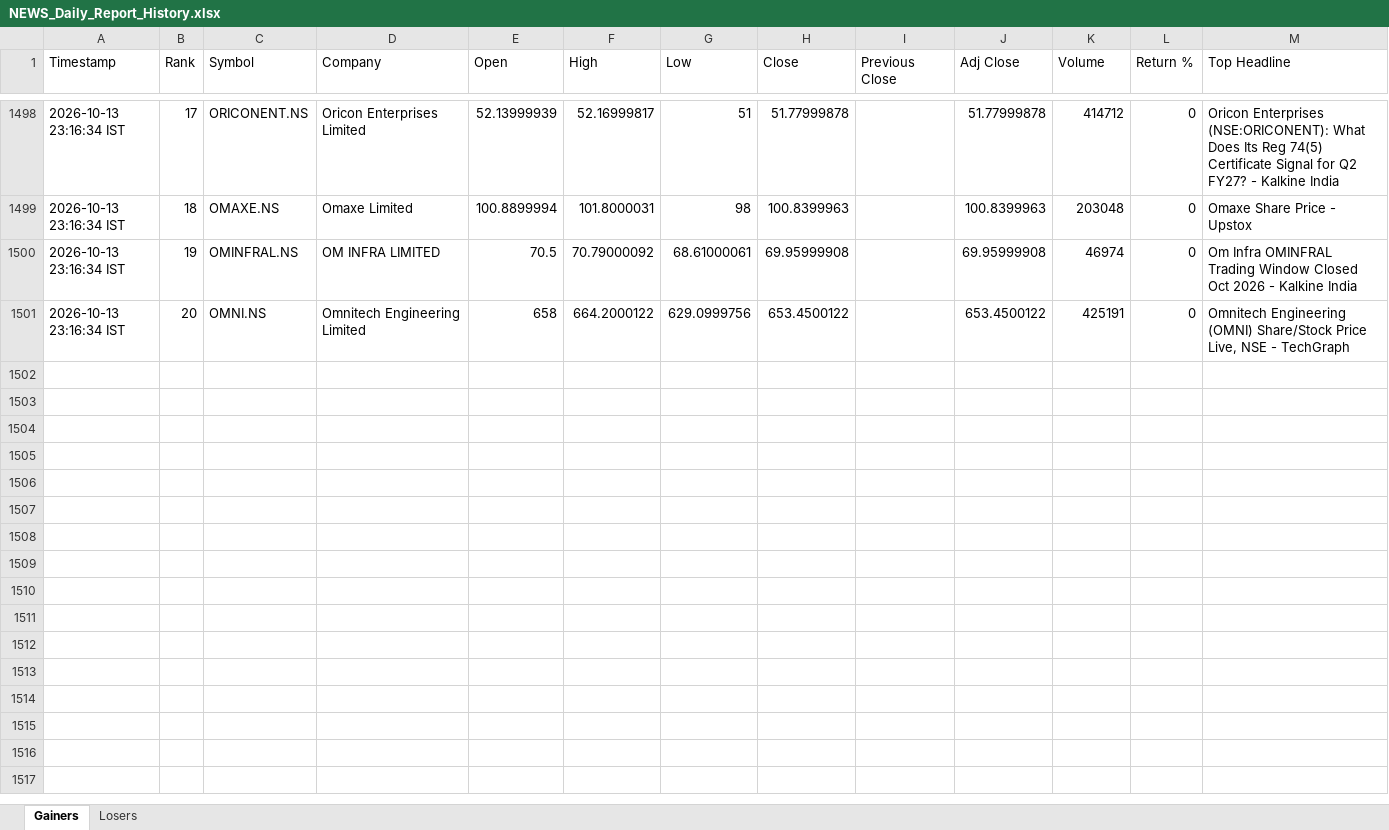
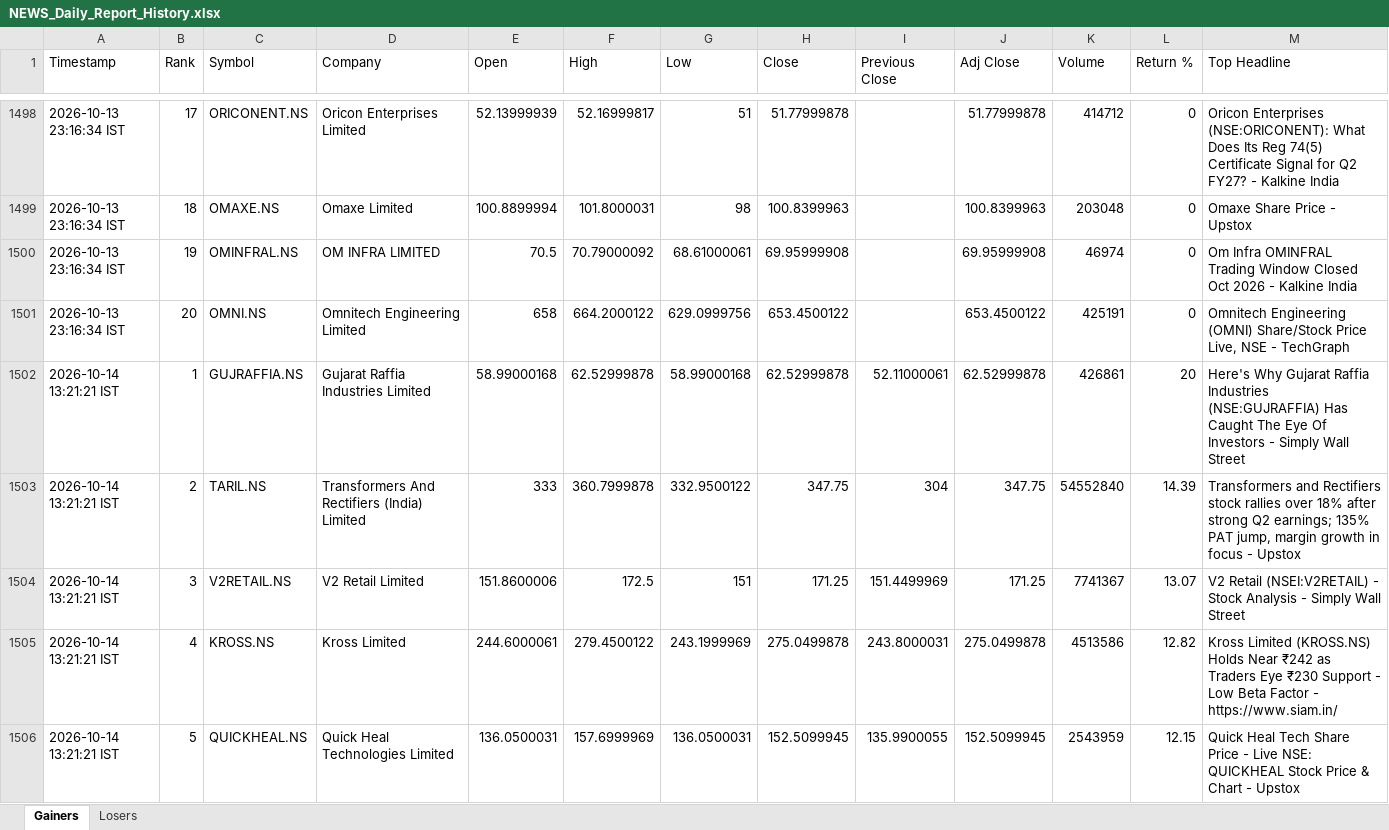
Before and after one commit to PavanSaiNekkala/News_Dividend_Fetcher, an Excel workbook: NEWS_Daily_Report/output/history/NEWS_Daily_Report_History.xlsx, sheet Gainers, drawn as a sheet; only a part is shown, gaps mark what is left out; values as stored, in another font and other column widths than the file's, no borders; rows hold the shown columns only; the diff covers the shown part only; the diff names each change by its address in the sheet, - before the commit and + after, or states it on an @@ line.

```diff
--- a/NEWS_Daily_Report/output/history/NEWS_Daily_Report_History.xlsx (sheet Gainers)
+++ b/NEWS_Daily_Report/output/history/NEWS_Daily_Report_History.xlsx (sheet Gainers)
+row 1502: 2026-10-14 13:21:21 IST | 1 | GUJRAFFIA.NS | Gujarat Raffia Industries Limited | 58.99000168 | 62.52999878 | 58.99000168 | 62.52999878 | 52.11000061 | 62.52999878 | 426861 | 20 | Here's Why Gujarat Raffia Industries (NSE:GUJRAFFIA) Has Caught The Eye Of Investors - Simply Wall Street
+row 1503: 2026-10-14 13:21:21 IST | 2 | TARIL.NS | Transformers And Rectifiers (India) Limited | 333 | 360.7999878 | 332.9500122 | 347.75 | 304 | 347.75 | 54552840 | 14.39 | Transformers and Rectifiers stock rallies over 18% after strong Q2 earnings; 135% PAT jump, margin growth in focus - Upstox
+row 1504: 2026-10-14 13:21:21 IST | 3 | V2RETAIL.NS | V2 Retail Limited | 151.8600006 | 172.5 | 151 | 171.25 | 151.4499969 | 171.25 | 7741367 | 13.07 | V2 Retail (NSEI:V2RETAIL) - Stock Analysis - Simply Wall Street
+row 1505: 2026-10-14 13:21:21 IST | 4 | KROSS.NS | Kross Limited | 244.6000061 | 279.4500122 | 243.1999969 | 275.0499878 | 243.8000031 | 275.0499878 | 4513586 | 12.82 | Kross Limited (KROSS.NS) Holds Near ₹242 as Traders Eye ₹230 Support - Low Beta Factor - https://www.siam.in/
+row 1506: 2026-10-14 13:21:21 IST | 5 | QUICKHEAL.NS | Quick Heal Technologies Limited | 136.0500031 | 157.6999969 | 136.0500031 | 152.5099945 | 135.9900055 | 152.5099945 | 2543959 | 12.15 | Quick Heal Tech Share Price - Live NSE: QUICKHEAL Stock Price & Chart - Upstox
```
Also changed, not shown: 15 added rows elsewhere in this sheet, sheet Losers, NEWS_Daily_Report/output/latest/NEWS_Daily_Report.xlsx.
